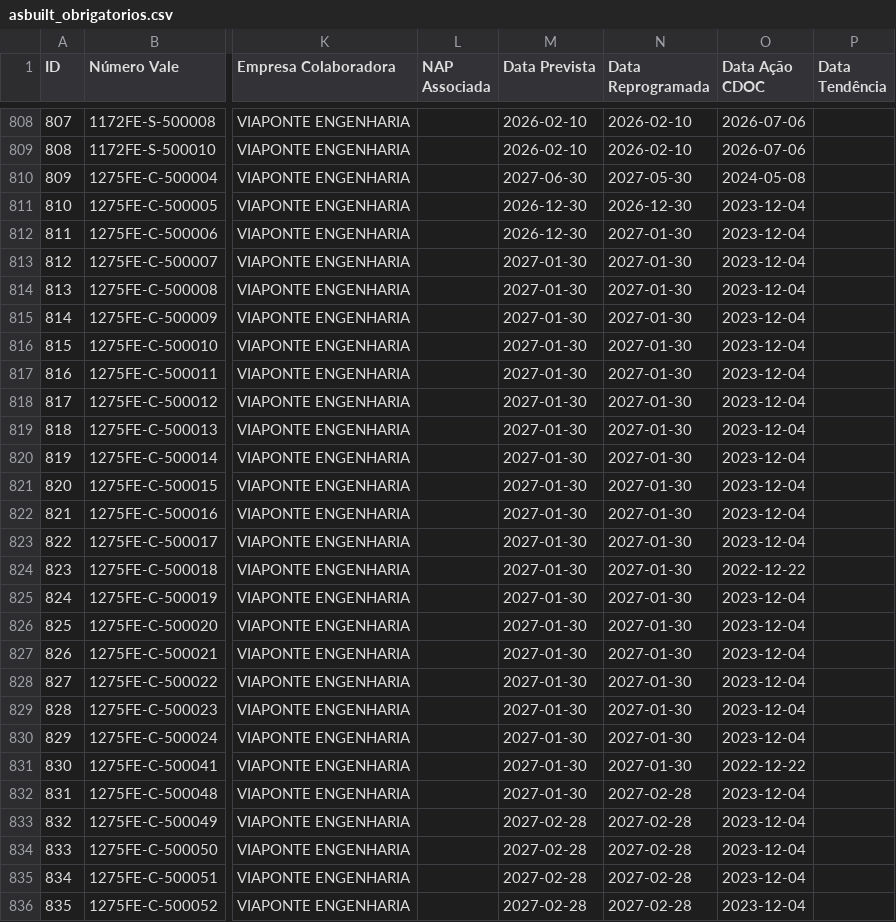
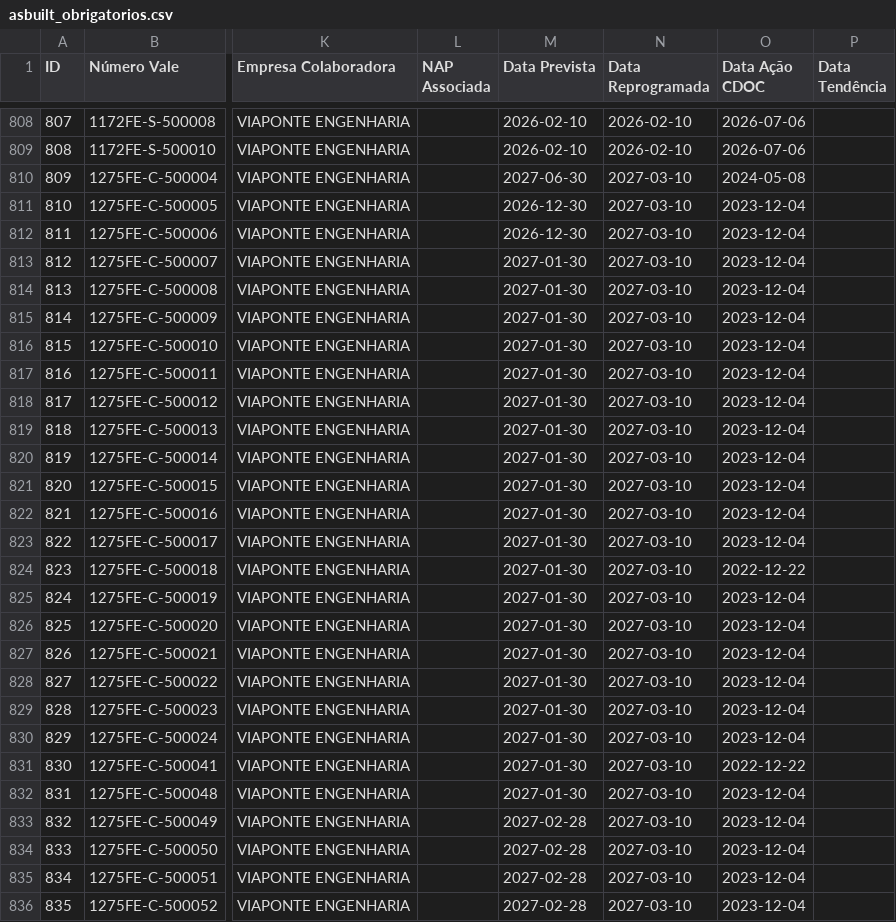
Before and after one commit to atoegis/AsBuilt-FICO, a CSV file: dados/asbuilt_obrigatorios.csv, drawn as a sheet; only a part is shown, gaps mark what is left out; the diff covers the shown part only; the diff names each change by its address in the sheet, - before the commit and + after, or states it on an @@ line.

```diff
--- a/dados/asbuilt_obrigatorios.csv
+++ b/dados/asbuilt_obrigatorios.csv
-N810 (Data Reprogramada): 2027-05-30
+N810 (Data Reprogramada): 2027-03-10
-N811 (Data Reprogramada): 2026-12-30
+N811 (Data Reprogramada): 2027-03-10
-N812:N831 (Data Reprogramada): 2027-01-30
+N812:N831 (Data Reprogramada): 2027-03-10
-N832:N836 (Data Reprogramada): 2027-02-28
+N832:N836 (Data Reprogramada): 2027-03-10
```
Also changed, not shown: 157 edited cells elsewhere in this file, dados/asbuilt_documentos.csv, 1 other file.
